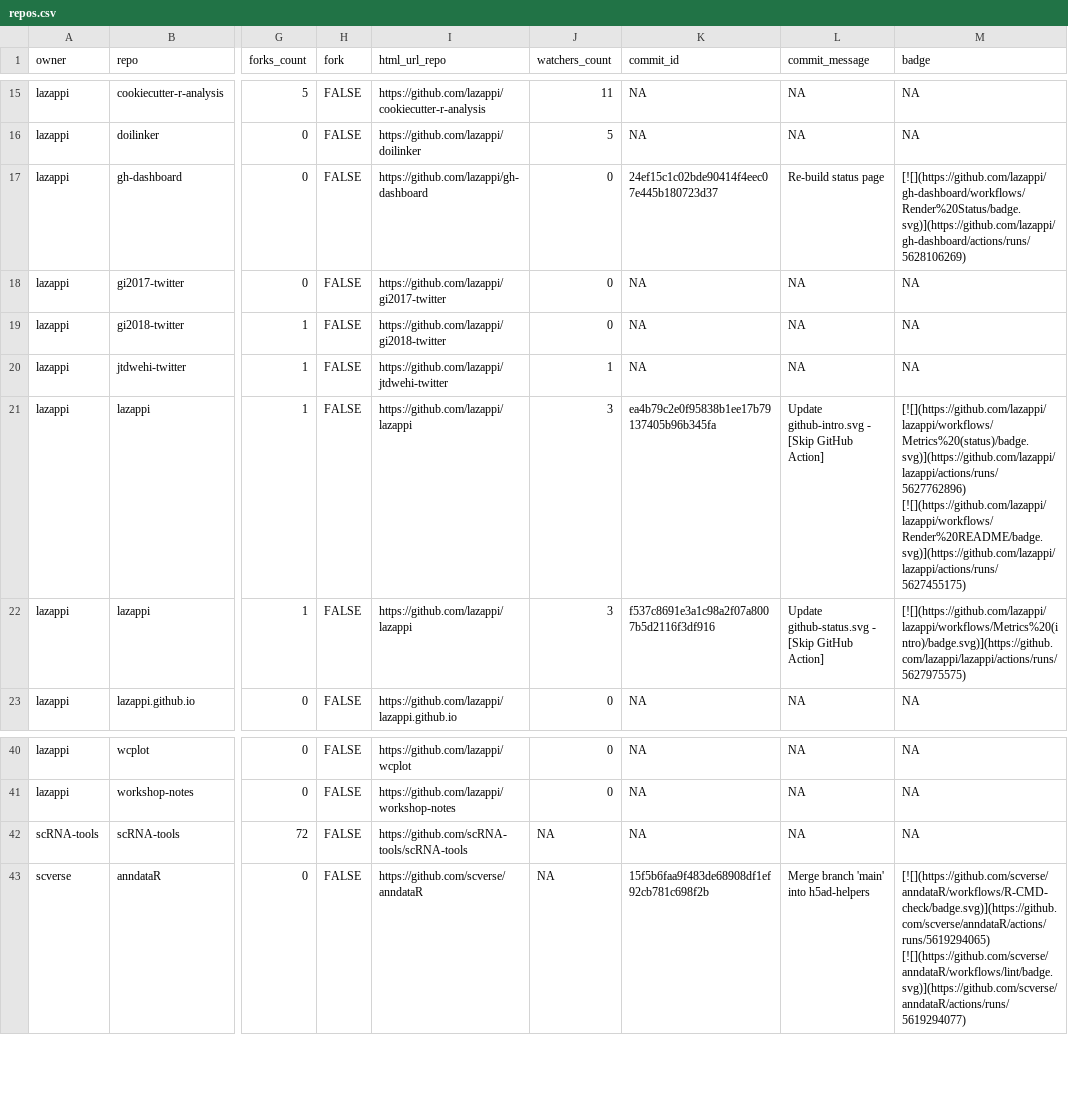
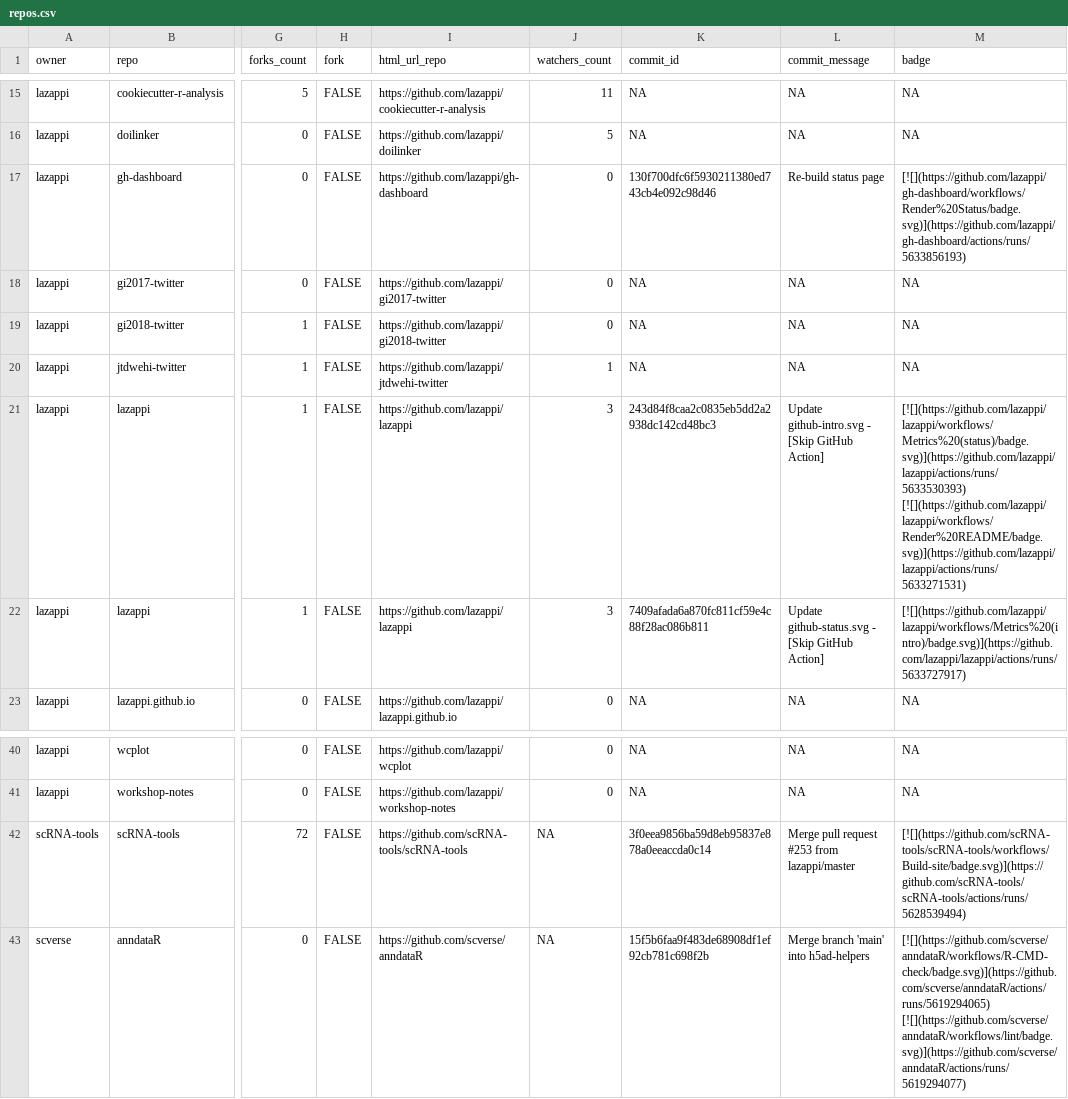
Before and after one commit to lazappi/gh-dashboard, a CSV file: repos.csv, drawn as a sheet; only a part is shown, gaps mark what is left out; the diff names each change by its address in the sheet, - before the commit and + after, or states it on an @@ line.

```diff
--- a/repos.csv
+++ b/repos.csv
-K17 (commit_id): 24ef15c1c02bde90414f4eec07e445b180723d37
+K17 (commit_id): 130f700dfc6f5930211380ed743cb4e092c98d46
-M17 (badge): [![](https://github.com/lazappi/gh-dashboard/workflows/Render%20Status/badge.svg)](https://github.com/lazappi/gh-dashboard/actions/runs/5628106269)
+M17 (badge): [![](https://github.com/lazappi/gh-dashboard/workflows/Render%20Status/badge.svg)](https://github.com/lazappi/gh-dashboard/actions/runs/5633856193)
-K21 (commit_id): ea4b79c2e0f95838b1ee17b79137405b96b345fa
+K21 (commit_id): 243d84f8caa2c0835eb5dd2a2938dc142cd48bc3
-M21 (badge): [![](https://github.com/lazappi/lazappi/workflows/Metrics%20(status)/badge.svg)](https://github.com/lazappi/lazappi/actions/runs/5627762896) [![](https://github.com/lazappi/lazappi/workflows/Render%20README/badge.svg)](https://github.com/lazappi/lazappi/actions/runs/5627455175)
+M21 (badge): [![](https://github.com/lazappi/lazappi/workflows/Metrics%20(status)/badge.svg)](https://github.com/lazappi/lazappi/actions/runs/5633530393) [![](https://github.com/lazappi/lazappi/workflows/Render%20README/badge.svg)](https://github.com/lazappi/lazappi/actions/runs/5633271531)
-K22 (commit_id): f537c8691e3a1c98a2f07a8007b5d2116f3df916
+K22 (commit_id): 7409afada6a870fc811cf59e4c88f28ac086b811
-M22 (badge): [![](https://github.com/lazappi/lazappi/workflows/Metrics%20(intro)/badge.svg)](https://github.com/lazappi/lazappi/actions/runs/5627975575)
+M22 (badge): [![](https://github.com/lazappi/lazappi/workflows/Metrics%20(intro)/badge.svg)](https://github.com/lazappi/lazappi/actions/runs/5633727917)
-K42 (commit_id): NA
+K42 (commit_id): 3f0eea9856ba59d8eb95837e878a0eeaccda0c14
-L42 (commit_message): NA
+L42 (commit_message): Merge pull request #253 from lazappi/master
-M42 (badge): NA
+M42 (badge): [![](https://github.com/scRNA-tools/scRNA-tools/workflows/Build-site/badge.svg)](https://github.com/scRNA-tools/scRNA-tools/actions/runs/5628539494)
```
Also changed, not shown: 1 other file.
